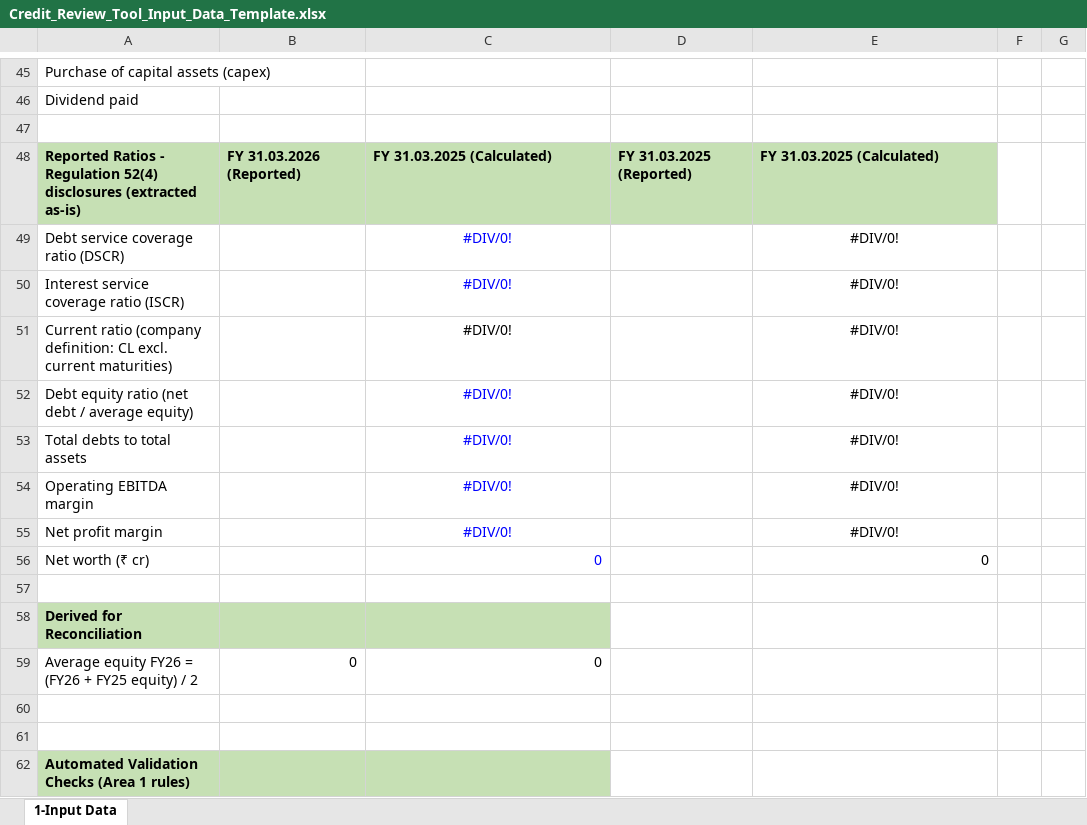
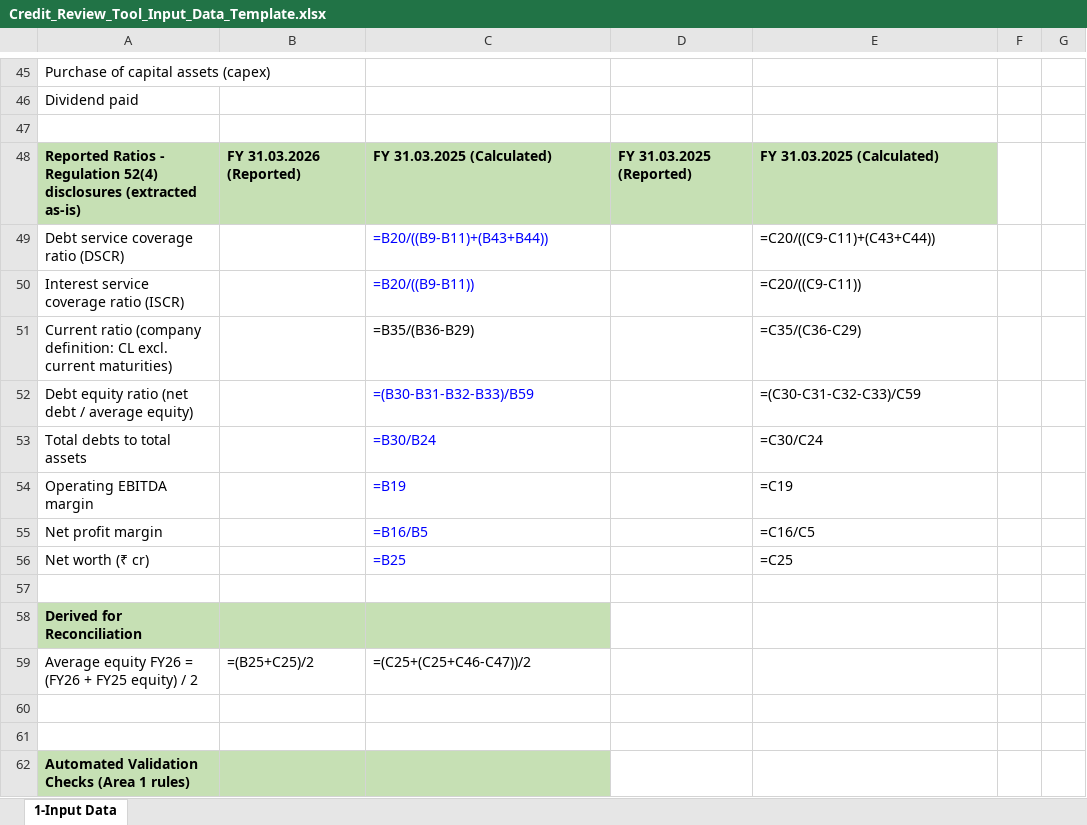
Before and after one commit to harshaddeloitte9/Credit-Review-System---01, an Excel workbook: Credit_Review_Tool_Input_Data_Template.xlsx, sheet 1-Input Data, drawn as a sheet; only a part is shown, gaps mark what is left out; values as stored, in another font and other column widths than the file's, no borders; formulas without a stored value are shown as written; the diff covers the shown part only; the diff names each change by its address in the sheet, - before the commit and + after, or states it on an @@ line.

```diff
--- a/Credit_Review_Tool_Input_Data_Template.xlsx (sheet 1-Input Data)
+++ b/Credit_Review_Tool_Input_Data_Template.xlsx (sheet 1-Input Data)
-C49: #DIV/0!
+C49: =B20/((B9-B11)+(B43+B44))
-C49:C55 alignment: center
+C49:C55 alignment: left
-E49: #DIV/0!
+E49: =C20/((C9-C11)+(C43+C44))
-E49:E55 alignment: center
+E49:E55 alignment: left
-C50: #DIV/0!
+C50: =B20/((B9-B11))
-E50: #DIV/0!
+E50: =C20/((C9-C11))
-C51: #DIV/0!
+C51: =B35/(B36-B29)
-E51: #DIV/0!
+E51: =C35/(C36-C29)
-C52: #DIV/0!
+C52: =(B30-B31-B32-B33)/B59
-E52: #DIV/0!
+E52: =(C30-C31-C32-C33)/C59
-C53: #DIV/0!
+C53: =B30/B24
-E53: #DIV/0!
+E53: =C30/C24
-C54: #DIV/0!
+C54: =B19
-E54: #DIV/0!
+E54: =C19
-C55: #DIV/0!
+C55: =B16/B5
-E55: #DIV/0!
+E55: =C16/C5
-C56: 0
+C56: =B25
-E56: 0
+E56: =C25
-B59: 0
+B59: =(B25+C25)/2
-C59: 0
+C59: =(C25+(C25+C46-C47))/2
```
Also changed, not shown: 5 added rows, 29 edited cells and cell formats elsewhere in this sheet, 13 other files.
